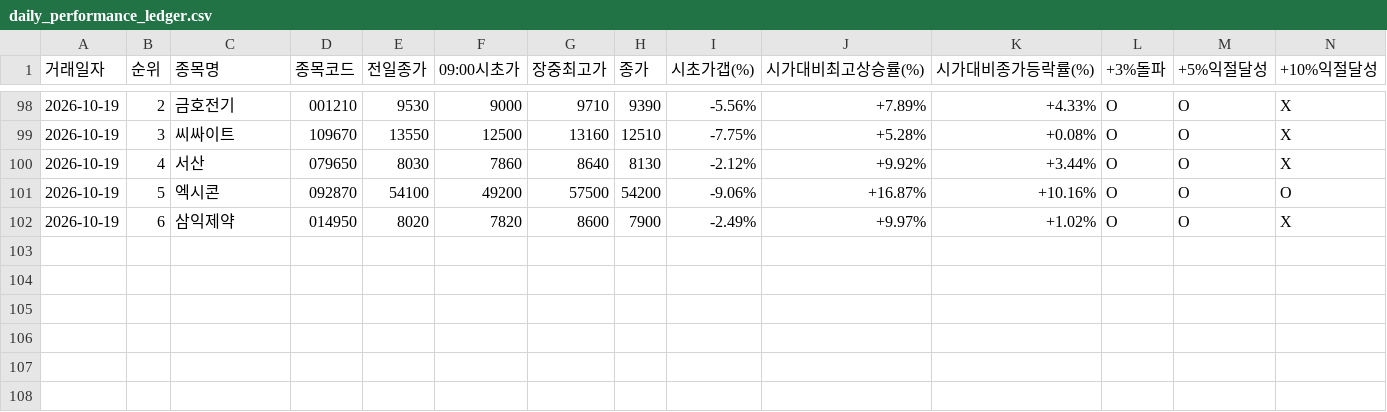
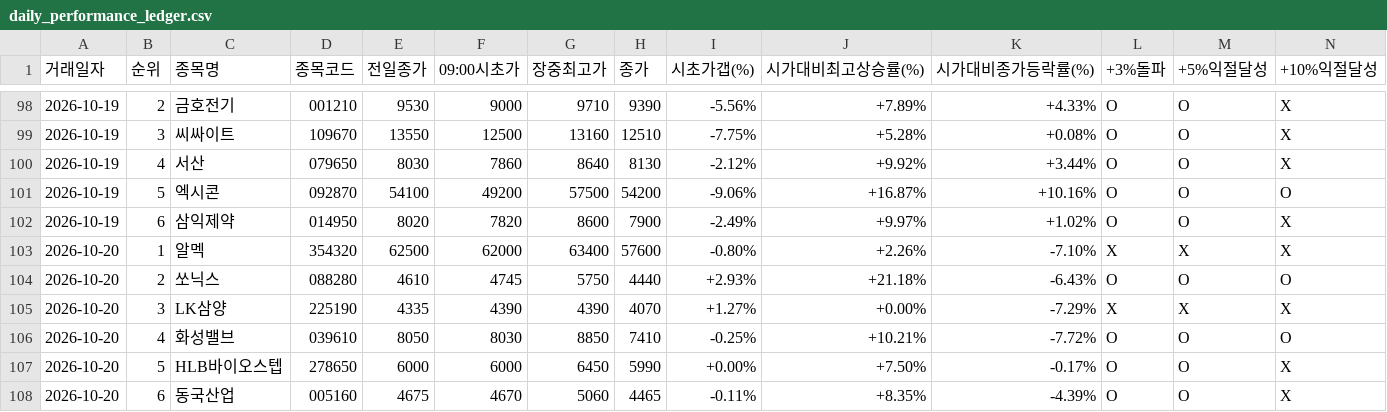
Before and after one commit to donbeoljadwj-ai/donbeolja, a CSV file: daily_performance_ledger.csv, drawn as a sheet; only a part is shown, gaps mark what is left out; rows hold the shown columns only; the diff names each change by its address in the sheet, - before the commit and + after, or states it on an @@ line.

```diff
--- a/daily_performance_ledger.csv
+++ b/daily_performance_ledger.csv
+row 103: 2026-10-20 | 1 | 알멕 | 354320 | 62500 | 62000 | 63400 | 57600 | -0.80% | +2.26% | -7.10% | X | X | X
+row 104: 2026-10-20 | 2 | 쏘닉스 | 088280 | 4610 | 4745 | 5750 | 4440 | +2.93% | +21.18% | -6.43% | O | O | O
+row 105: 2026-10-20 | 3 | LK삼양 | 225190 | 4335 | 4390 | 4390 | 4070 | +1.27% | +0.00% | -7.29% | X | X | X
+row 106: 2026-10-20 | 4 | 화성밸브 | 039610 | 8050 | 8030 | 8850 | 7410 | -0.25% | +10.21% | -7.72% | O | O | O
+row 107: 2026-10-20 | 5 | HLB바이오스텝 | 278650 | 6000 | 6000 | 6450 | 5990 | +0.00% | +7.50% | -0.17% | O | O | X
+row 108: 2026-10-20 | 6 | 동국산업 | 005160 | 4675 | 4670 | 5060 | 4465 | -0.11% | +8.35% | -4.39% | O | O | X
```
